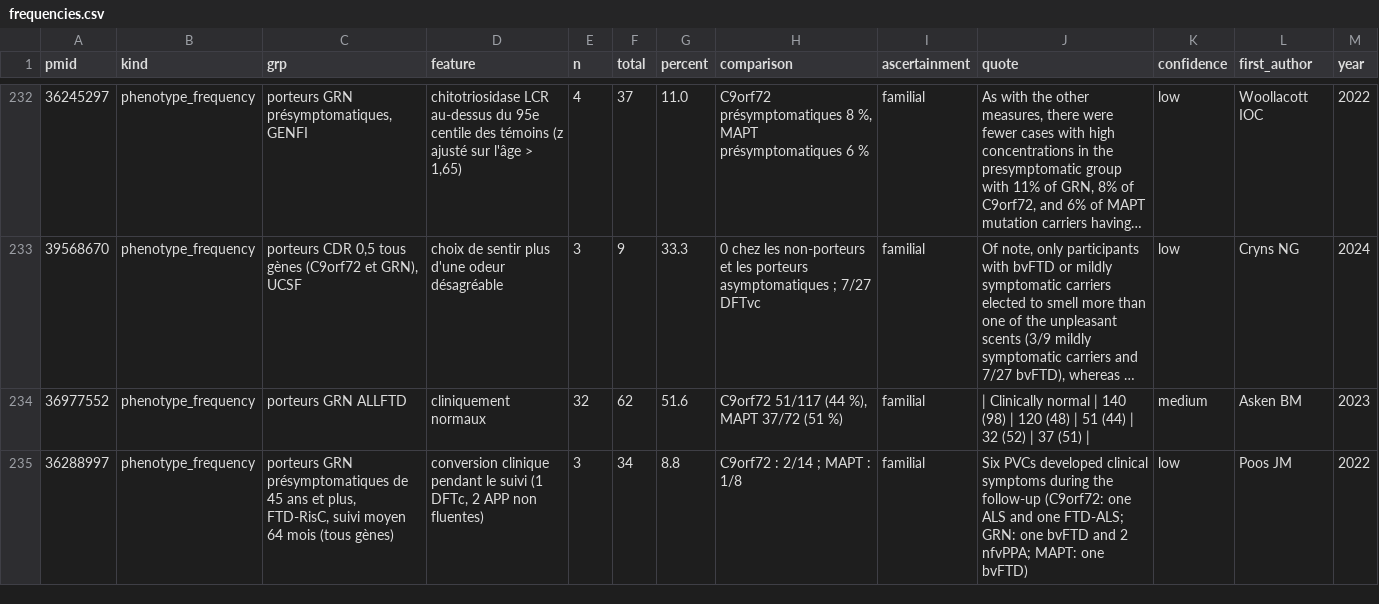
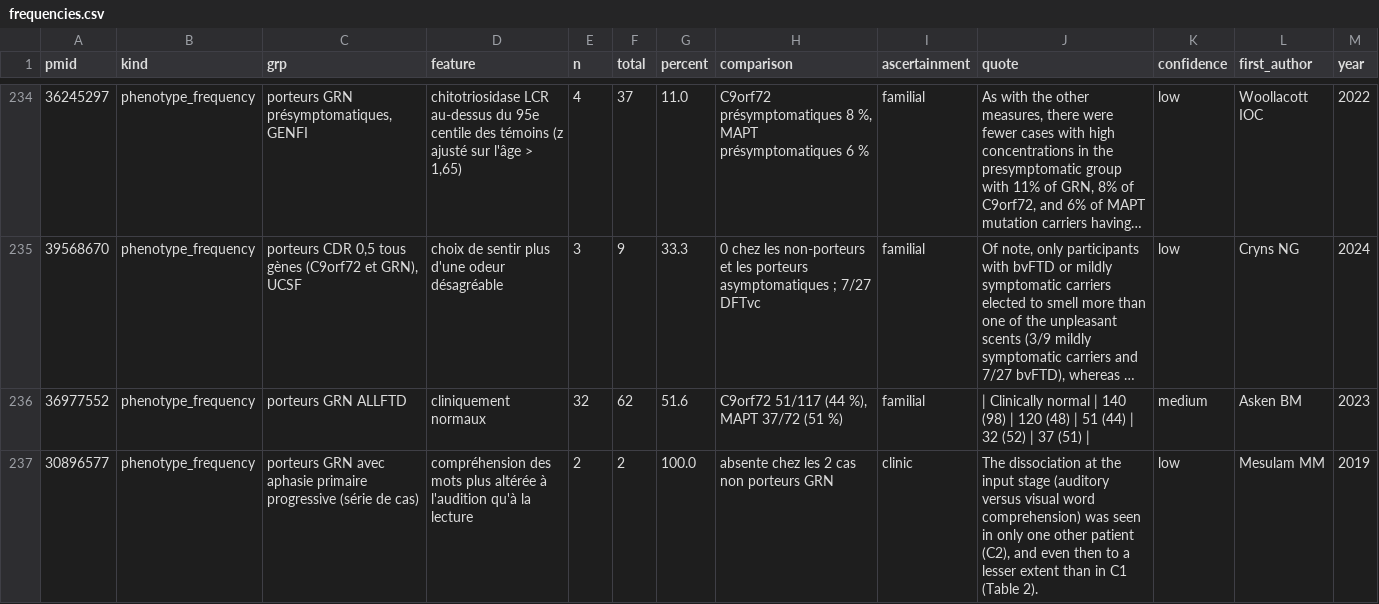
Before and after one commit to thierryjmartin/c9orf72-profil, a CSV file: grn/donnees/frequencies.csv, drawn as a sheet; only a part is shown, gaps mark what is left out; the shorter side is filled out with more unchanged rows; long unchanged cells end in …; the diff covers the shown part only.

```diff
--- a/grn/donnees/frequencies.csv
+++ b/grn/donnees/frequencies.csv
@@ -234 +236,2 @@ pmid,kind,grp,feature,n,total,percent,comparison,ascertainment,quote,confidence,
 36977552,phenotype_frequency,porteurs GRN ALLFTD,cliniquement normaux,32,62,51.6,"C9orf72 51/117 (44 %), MAPT 37/72 (51 %)",familial,| Clinically normal | 140 (98) | 120 (48) | 51 (44) | 32 (52) | 37 (51) |,medium,Asken BM,2023
+30896577,phenotype_frequency,porteurs GRN avec aphasie primaire progressive (série de cas),compréhension des mots plus altérée à l'audition qu'à la lecture,2,2,100.0,absente chez les 2 cas non porteurs GRN,clinic,"The dissociation at the input stage (auditory versus visual word comprehension) was seen in only one other patient (C2), and even then to a lesser extent than in C1 (Table 2).",low,Mesulam MM,2019
```
Also changed, not shown: 5 added rows elsewhere in this file, grn/donnees/modifiers.csv, grn/donnees/studies.csv, 48 other files.
